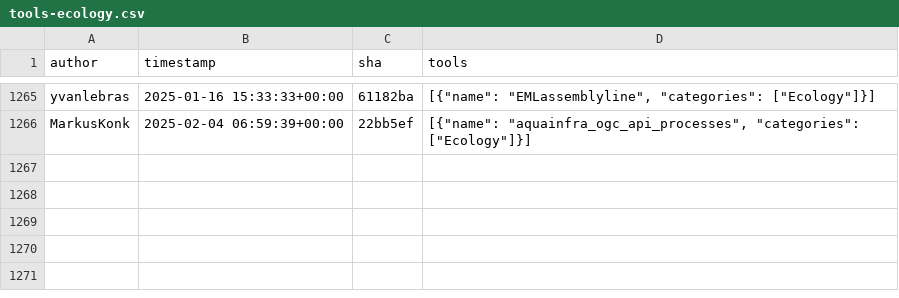
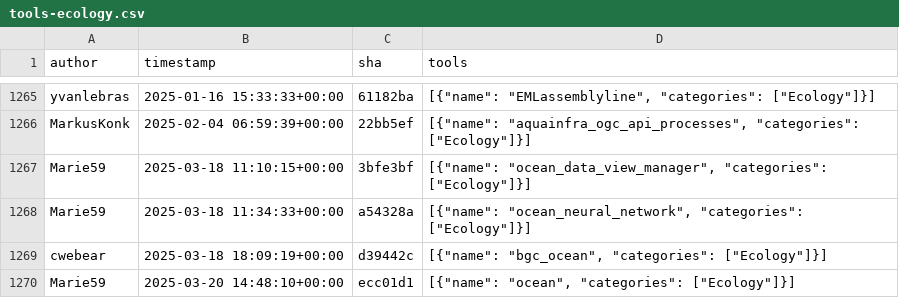
Before and after one commit to kostrykin/galaxy-community-activities, a CSV file: cache/repositories/galaxyecology/tools-ecology.csv, drawn as a sheet; only a part is shown, gaps mark what is left out.

```diff
--- a/cache/repositories/galaxyecology/tools-ecology.csv
+++ b/cache/repositories/galaxyecology/tools-ecology.csv
@@ -1266 +1266,5 @@
 "MarkusKonk","2025-02-04 06:59:39+00:00","22bb5ef","[{""name"": ""aquainfra_ogc_api_processes"", ""categories"": [""Ecology""]}]"
+"Marie59","2025-03-18 11:10:15+00:00","3bfe3bf","[{""name"": ""ocean_data_view_manager"", ""categories"": [""Ecology""]}]"
+"Marie59","2025-03-18 11:34:33+00:00","a54328a","[{""name"": ""ocean_neural_network"", ""categories"": [""Ecology""]}]"
+"cwebear","2025-03-18 18:09:19+00:00","d39442c","[{""name"": ""bgc_ocean"", ""categories"": [""Ecology""]}]"
+"Marie59","2025-03-20 14:48:10+00:00","ecc01d1","[{""name"": ""ocean"", ""categories"": [""Ecology""]}]"
```
Also changed, not shown: cache/avatars.csv, cache/repositories/Helmholtz-UFZ/galaxy-tools.csv, 3 other files.
